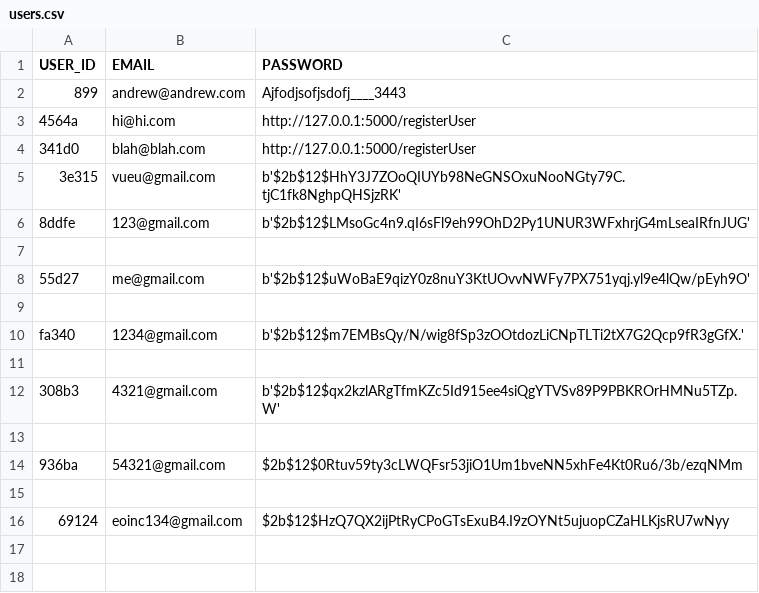
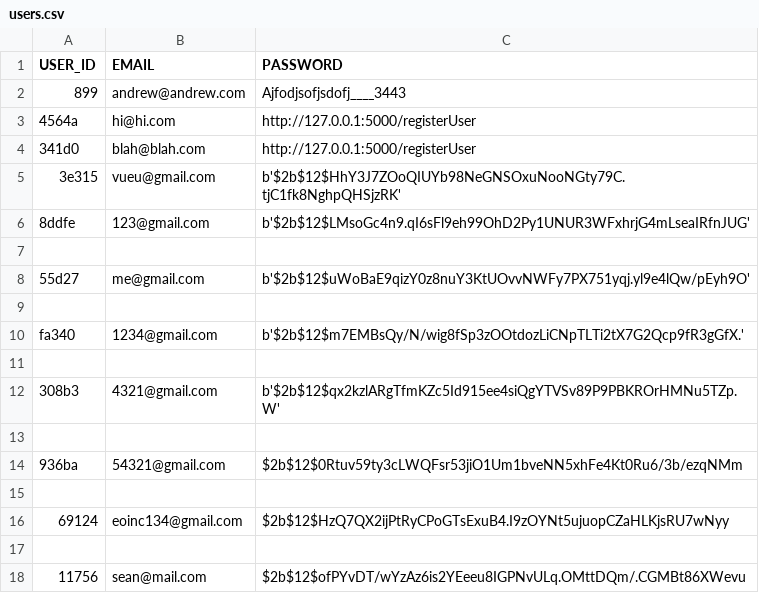
Before and after one commit to SeanRyan2000/CS4125_Project, a CSV file: csv_files/users.csv, drawn as a sheet; the diff names each change by its address in the sheet, - before the commit and + after, or states it on an @@ line.

```diff
--- a/csv_files/users.csv
+++ b/csv_files/users.csv
+row 17: (empty)
+row 18: 11756 | sean@mail.com | $2b$12$ofPYvDT/wYzAz6is2YEeeu8IGPNvULq.OMttDQm/.CGMBt86XWevu
```
Also changed, not shown: 6 other files.
